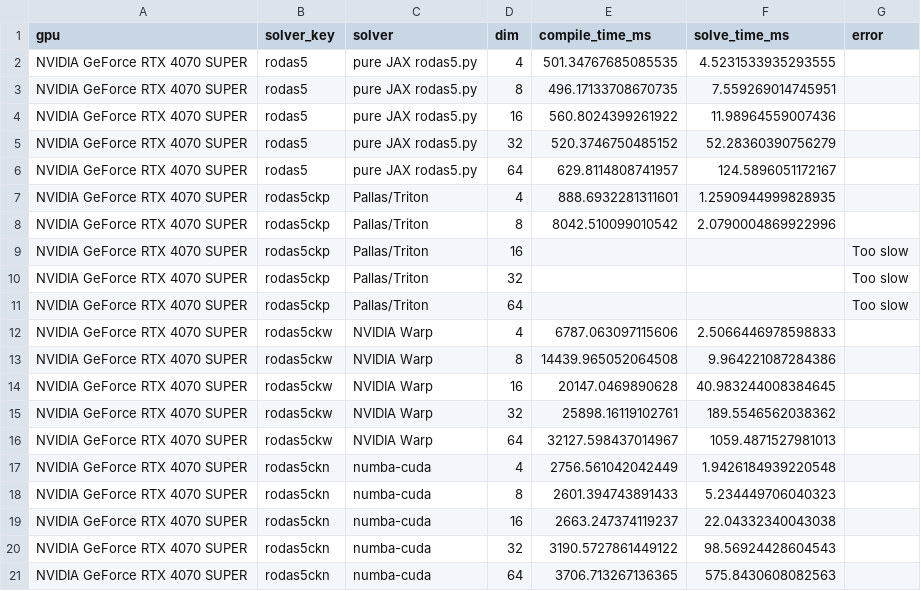
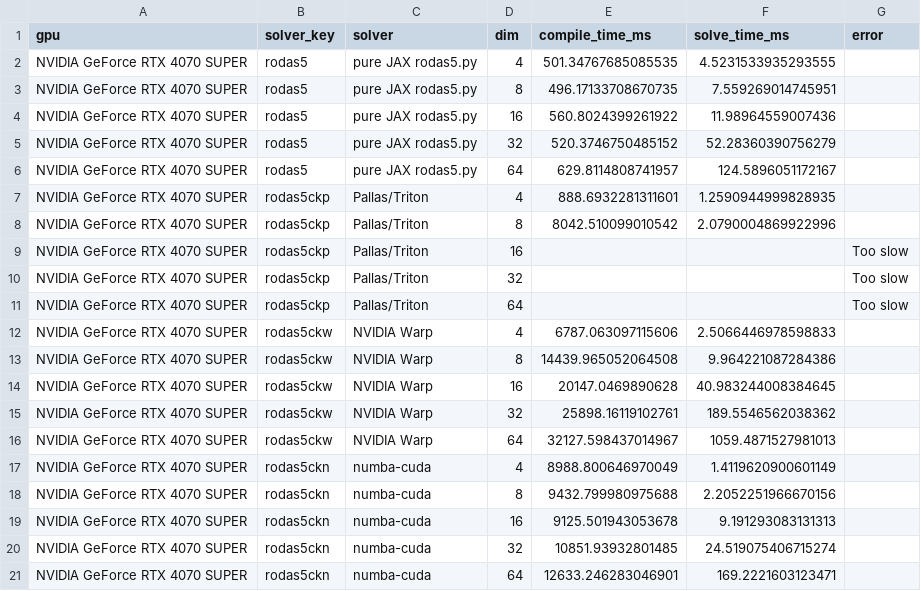
Before and after one commit to lawrenceberry/ode-test, a CSV file: scripts/8_rodas5ck_vdp_scaling/results-NVIDIA_GeForce_RTX_4070_SUPER.csv, drawn as a sheet.

Commit message:
Initial attempt to speed up numba-cuda with cuSOLVERDx

```diff
--- a/scripts/8_rodas5ck_vdp_scaling/results-NVIDIA_GeForce_RTX_4070_SUPER.csv
+++ b/scripts/8_rodas5ck_vdp_scaling/results-NVIDIA_GeForce_RTX_4070_SUPER.csv
@@ -16,6 +16,6 @@ NVIDIA GeForce RTX 4070 SUPER,rodas5ckw,NVIDIA Warp,32,25898.16119102761,189.554
 NVIDIA GeForce RTX 4070 SUPER,rodas5ckw,NVIDIA Warp,64,32127.598437014967,1059.4871527981013,
-NVIDIA GeForce RTX 4070 SUPER,rodas5ckn,numba-cuda,4,2756.561042042449,1.9426184939220548,
-NVIDIA GeForce RTX 4070 SUPER,rodas5ckn,numba-cuda,8,2601.394743891433,5.234449706040323,
-NVIDIA GeForce RTX 4070 SUPER,rodas5ckn,numba-cuda,16,2663.247374119237,22.04332340043038,
-NVIDIA GeForce RTX 4070 SUPER,rodas5ckn,numba-cuda,32,3190.5727861449122,98.56924428604543,
-NVIDIA GeForce RTX 4070 SUPER,rodas5ckn,numba-cuda,64,3706.713267136365,575.8430608082563,
+NVIDIA GeForce RTX 4070 SUPER,rodas5ckn,numba-cuda,4,8988.800646970049,1.4119620900601149,
+NVIDIA GeForce RTX 4070 SUPER,rodas5ckn,numba-cuda,8,9432.799980975688,2.2052251966670156,
+NVIDIA GeForce RTX 4070 SUPER,rodas5ckn,numba-cuda,16,9125.501943053678,9.191293083131313,
+NVIDIA GeForce RTX 4070 SUPER,rodas5ckn,numba-cuda,32,10851.93932801485,24.519075406715274,
+NVIDIA GeForce RTX 4070 SUPER,rodas5ckn,numba-cuda,64,12633.246283046901,169.2221603123471,
```
Also changed, not shown: 5 other files.
